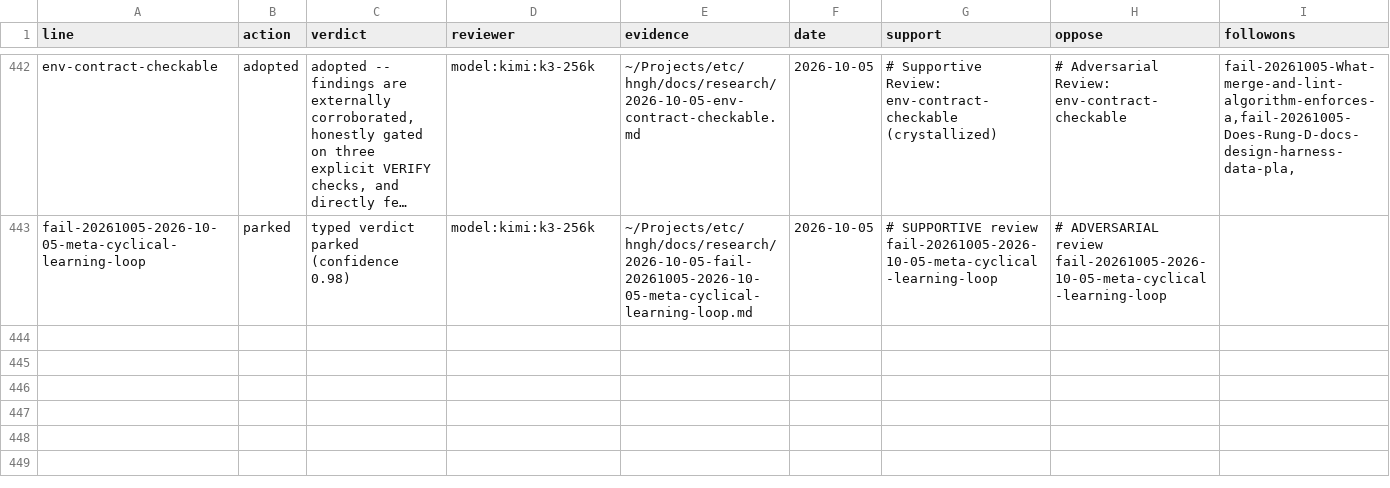
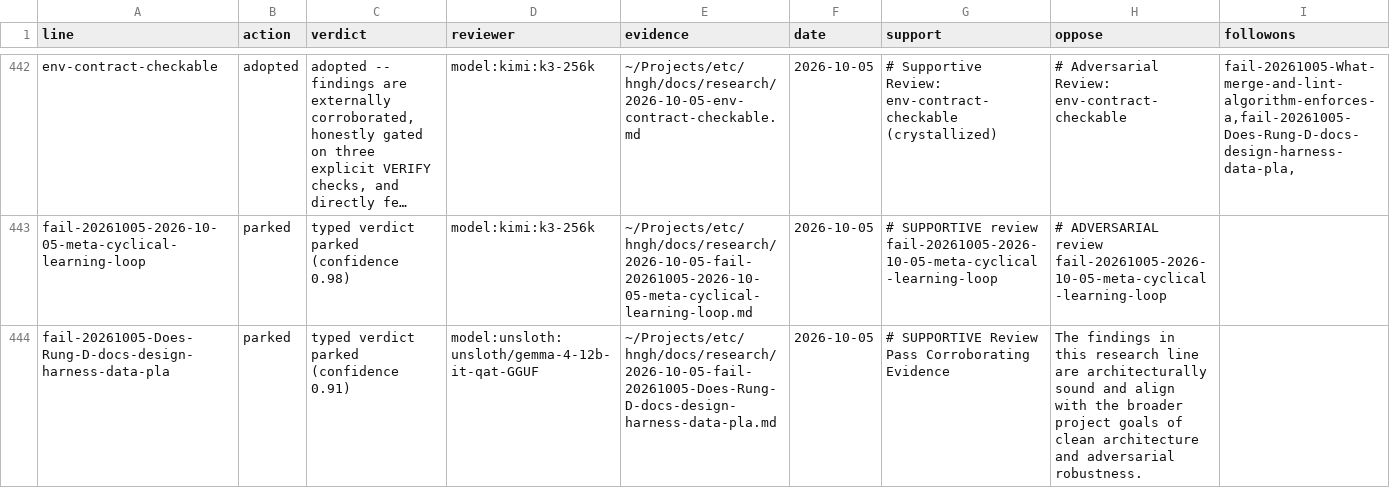
Before and after one commit to boundring/hngh, a TSV file: automation/research-dispositions.tsv, drawn as a sheet; only a part is shown, gaps mark what is left out; long unchanged cells end in …; the diff names each change by its address in the sheet, - before the commit and + after, or states it on an @@ line.

Commit message:
research: fail-20261005-Does-Rung-D-docs-design-harness-data-pla reviewed-parked

```diff
--- a/automation/research-dispositions.tsv
+++ b/automation/research-dispositions.tsv
+row 444: fail-20261005-Does-Rung-D-docs-design-harness-data-pla | parked | typed verdict parked (confidence 0.91) | model:unsloth:unsloth/gemma-4-12b-it-qat-GGUF | ~/Projects/etc/hngh/docs/research/2026-10-05-fail-20261005-Does-Rung-D-docs-design-harness-data-pla.md | 2026-10-05 | # SUPPORTIVE Review Pass Corroborating Evidence | The findings in this research line are architecturally sound and align with the broader project goals of clean architecture and adversarial robustness.
```
Also changed, not shown: automation/research-lines.tsv.
